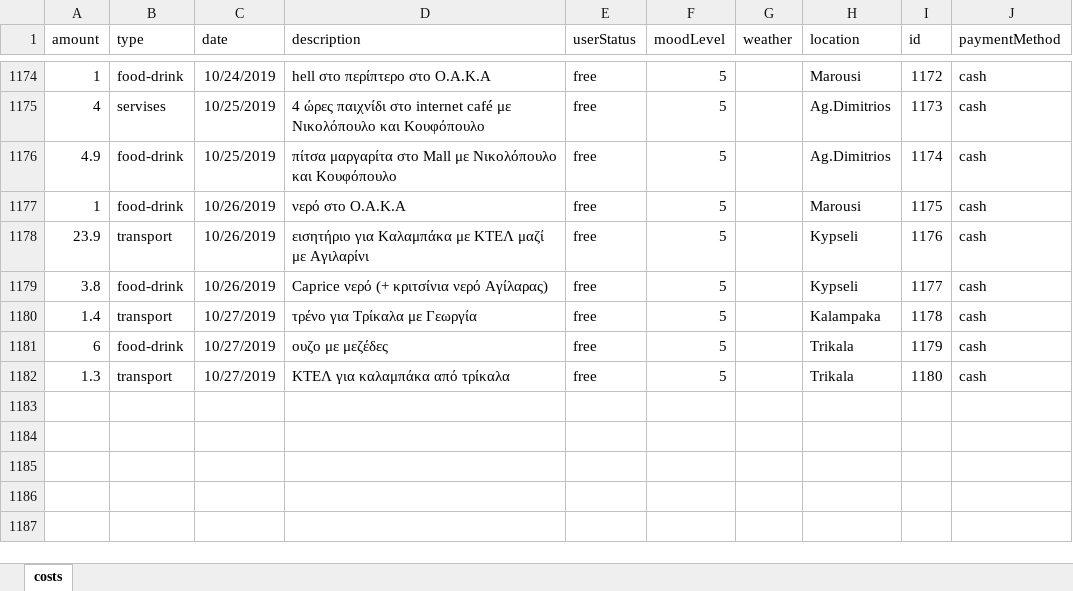
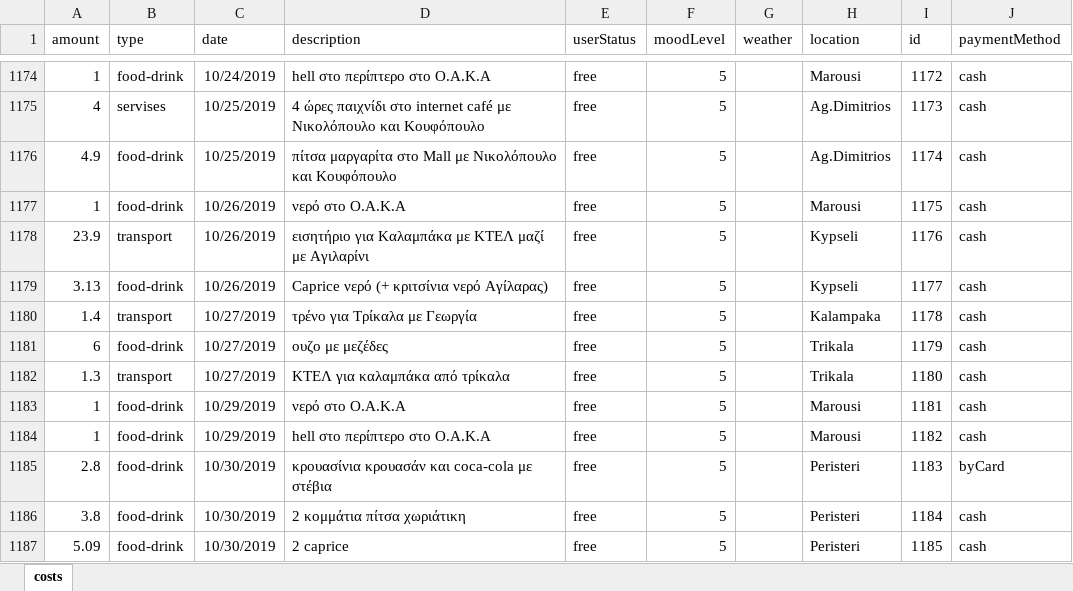
Before and after one commit to Blackpeak/Morgan, an Excel workbook: DataBase/Manos costs/costs.xlsx, sheet costs, drawn as a sheet; only a part is shown, gaps mark what is left out; values as stored, in another font and other column widths than the file's, no borders; table styles not drawn; the diff names each change by its address in the sheet, - before the commit and + after, or states it on an @@ line.

Commit message:
Kapnogona mono re mounia

```diff
--- a/DataBase/Manos costs/costs.xlsx (sheet costs)
+++ b/DataBase/Manos costs/costs.xlsx (sheet costs)
-A1179 (amount): 3.8
+A1179 (amount): 3.13
+row 1183: 1 | food-drink | 10/29/2019 | νερό στο O.A.K.A | free | 5 |  | Marousi | 1181 | cash
+row 1184: 1 | food-drink | 10/29/2019 | hell στο περίπτερο στο Ο.Α.Κ.Α | free | 5 |  | Marousi | 1182 | cash
+row 1185: 2.8 | food-drink | 10/30/2019 | κρουασίνια κρουασάν και coca-cola με στέβια | free | 5 |  | Peristeri | 1183 | byCard
+row 1186: 3.8 | food-drink | 10/30/2019 | 2 κομμάτια πίτσα χωριάτικη | free | 5 |  | Peristeri | 1184 | cash
+row 1187: 5.09 | food-drink | 10/30/2019 | 2 caprice | free | 5 |  | Peristeri | 1185 | cash
```
